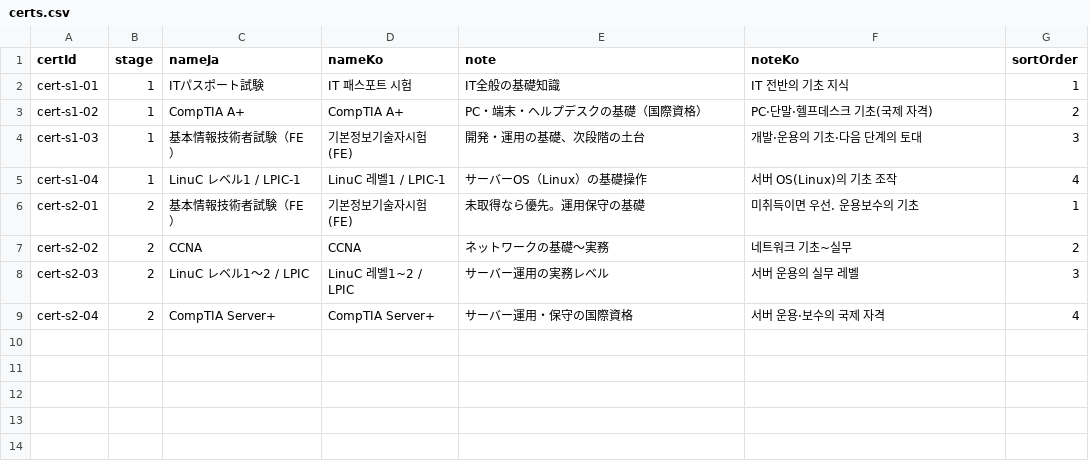
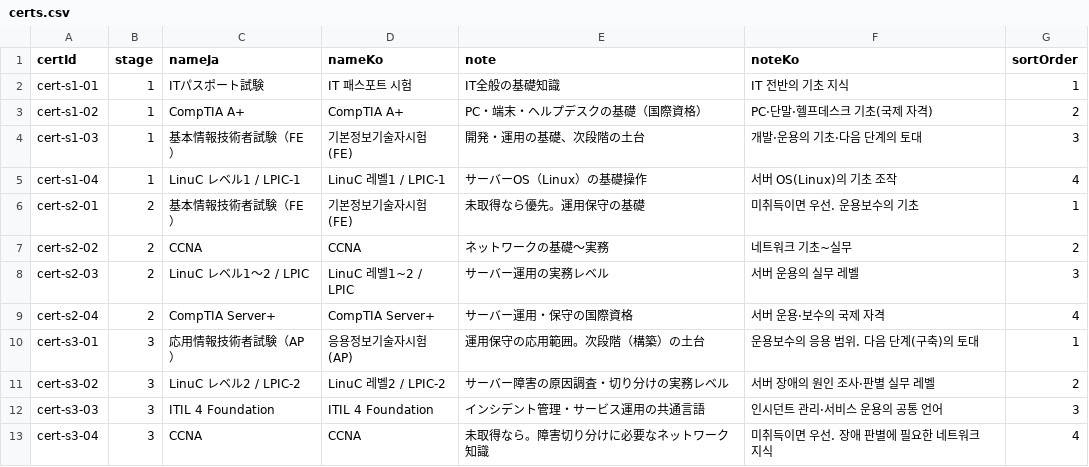
Before and after one commit to pletech/career-v2, a CSV file: public/data/certs.csv, drawn as a sheet.

```diff
--- a/public/data/certs.csv
+++ b/public/data/certs.csv
@@ -9 +9,5 @@ cert-s2-03,2,LinuC レベル1〜2 / LPIC,LinuC 레벨1~2 / LPIC,サーバー運
 cert-s2-04,2,CompTIA Server+,CompTIA Server+,サーバー運用・保守の国際資格,서버 운용·보수의 국제 자격,4
+cert-s3-01,3,応用情報技術者試験（AP）,응용정보기술자시험(AP),運用保守の応用範囲。次段階（構築）の土台,운용보수의 응용 범위. 다음 단계(구축)의 토대,1
+cert-s3-02,3,LinuC レベル2 / LPIC-2,LinuC 레벨2 / LPIC-2,サーバー障害の原因調査・切り分けの実務レベル,서버 장애의 원인 조사·판별 실무 레벨,2
+cert-s3-03,3,ITIL 4 Foundation,ITIL 4 Foundation,インシデント管理・サービス運用の共通言語,인시던트 관리·서비스 운용의 공통 언어,3
+cert-s3-04,3,CCNA,CCNA,未取得なら。障害切り分けに必要なネットワーク知識,미취득이면 우선. 장애 판별에 필요한 네트워크 지식,4
```
Also changed, not shown: public/data/categories.csv, 4 other files.
